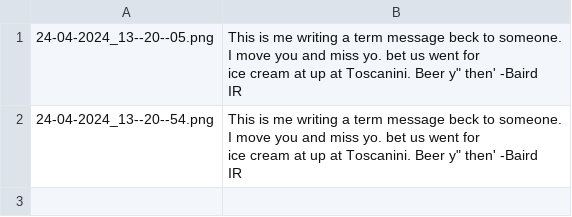
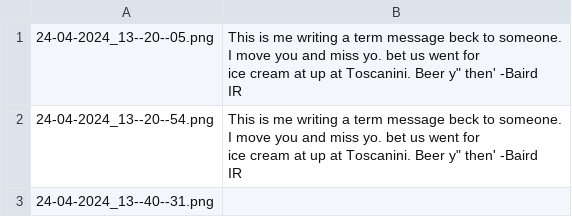
Before and after one commit to Quangdung090/Python, a CSV file: history/history.csv, drawn as a sheet; the diff names each change by its address in the sheet, - before the commit and + after, or states it on an @@ line.

```diff
--- a/history/history.csv
+++ b/history/history.csv
+row 3: 24-04-2024_13--40--31.png
```
Also changed, not shown: 5 other files.
